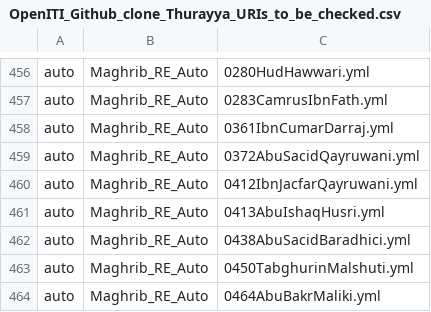
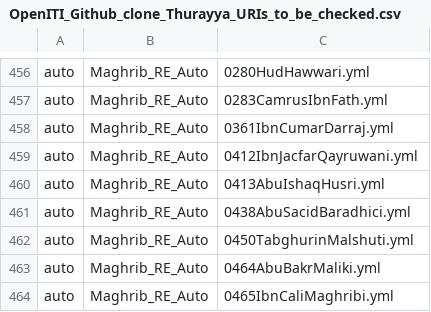
Before and after one commit to OpenITI/kitab-metadata-automation, a CSV file: output/OpenITI_Github_clone_Thurayya_URIs_to_be_checked.csv, drawn as a sheet; only a part is shown, gaps mark what is left out; the shorter side is filled out with more unchanged rows; the diff names each change by its address in the sheet, - before the commit and + after, or states it on an @@ line.

Commit message:
output generated

```diff
--- a/output/OpenITI_Github_clone_Thurayya_URIs_to_be_checked.csv
+++ b/output/OpenITI_Github_clone_Thurayya_URIs_to_be_checked.csv
-row 459: auto | Maghrib_RE_Auto | 0372AbuSacidQayruwani.yml
```
Also changed, not shown: 15 other files.
